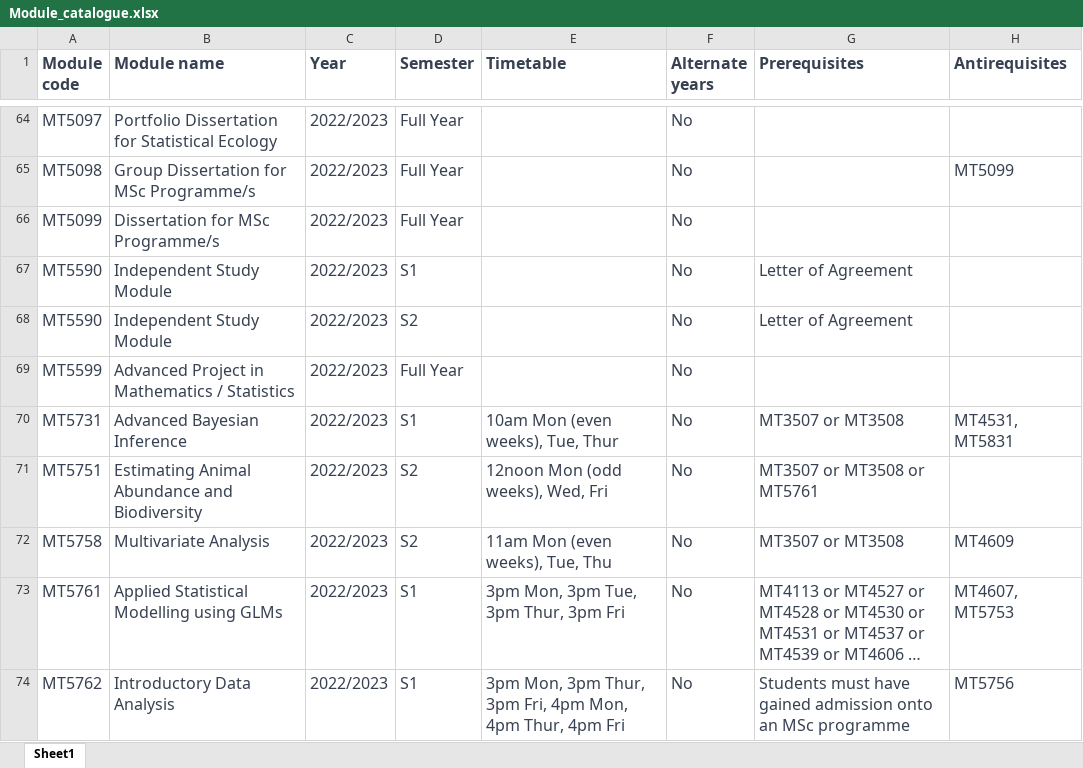
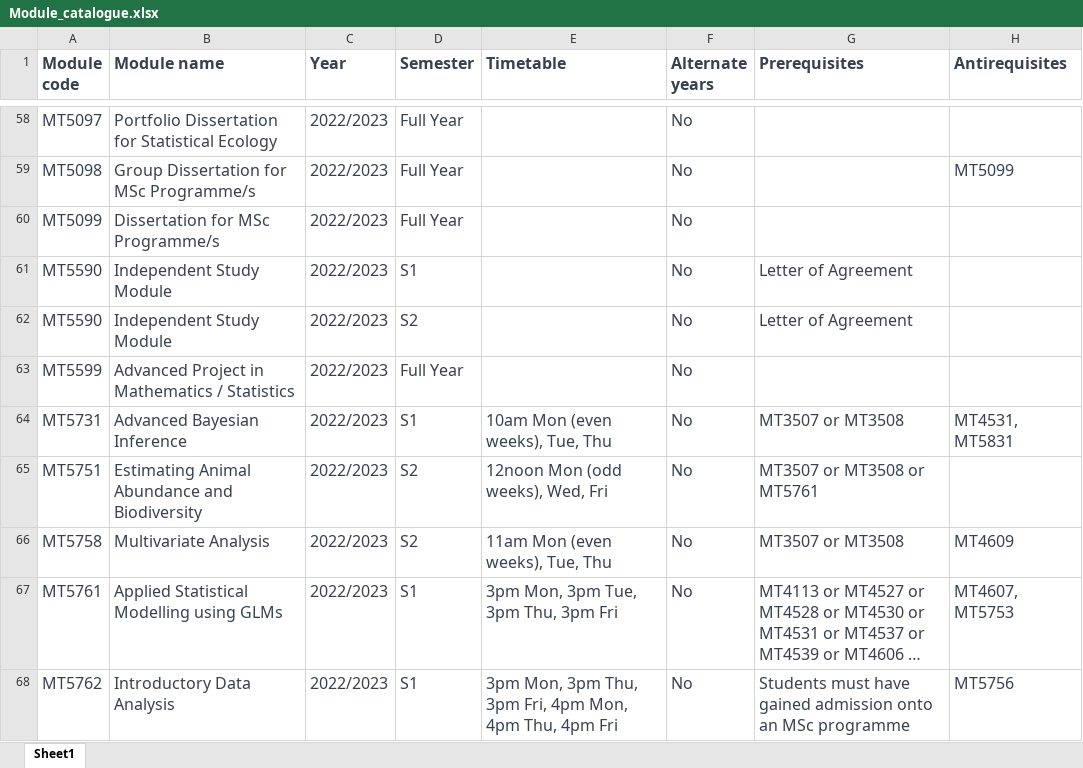
Before and after one commit to kursawe/StA_Advising, an Excel workbook: module_catalogue/Module_catalogue.xlsx, sheet Sheet1, drawn as a sheet; only a part is shown, gaps mark what is left out; long unchanged cells end in …; values as stored, in another font and other column widths than the file's, no borders; addresses are those after the commit; the diff covers the shown part only; the diff names each change by its address in the sheet, - before the commit and + after, or states it on an @@ line.

Commit message:
updated catalogue with new modules (MT4554,MT5868,MT5869) and corrected minor timetable/pre-req errors

```diff
--- a/module_catalogue/Module_catalogue.xlsx (sheet Sheet1)
+++ b/module_catalogue/Module_catalogue.xlsx (sheet Sheet1)
-E64 (Timetable): 10am Mon (even weeks), Tue, Thur
+E64 (Timetable): 10am Mon (even weeks), Tue, Thu
-E67 (Timetable): 3pm Mon, 3pm Tue, 3pm Thur, 3pm Fri
+E67 (Timetable): 3pm Mon, 3pm Tue, 3pm Thu, 3pm Fri
-E68 (Timetable): …Mon, 3pm Thur, 3pm Fri, 4pm Mon, 4pm Thur, 4pm Fri
+E68 (Timetable): …Mon, 3pm Thu, 3pm Fri, 4pm Mon, 4pm Thu, 4pm Fri
```
Also changed, not shown: 3 added rows, 7 removed rows and 10 edited cells elsewhere in this sheet.
